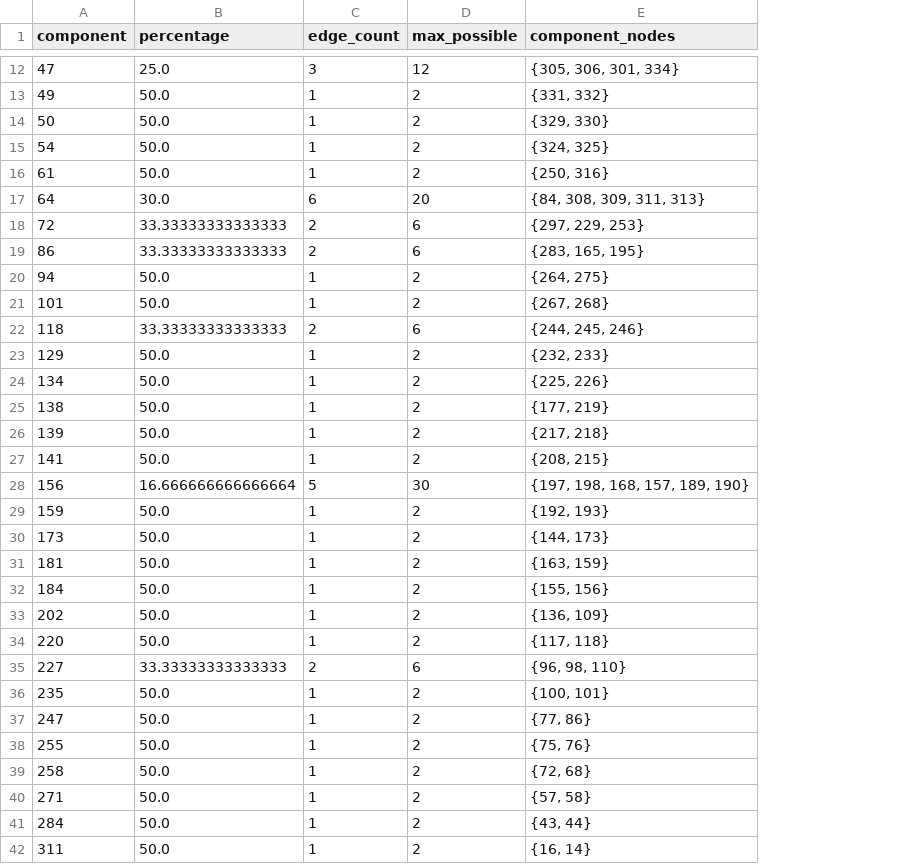
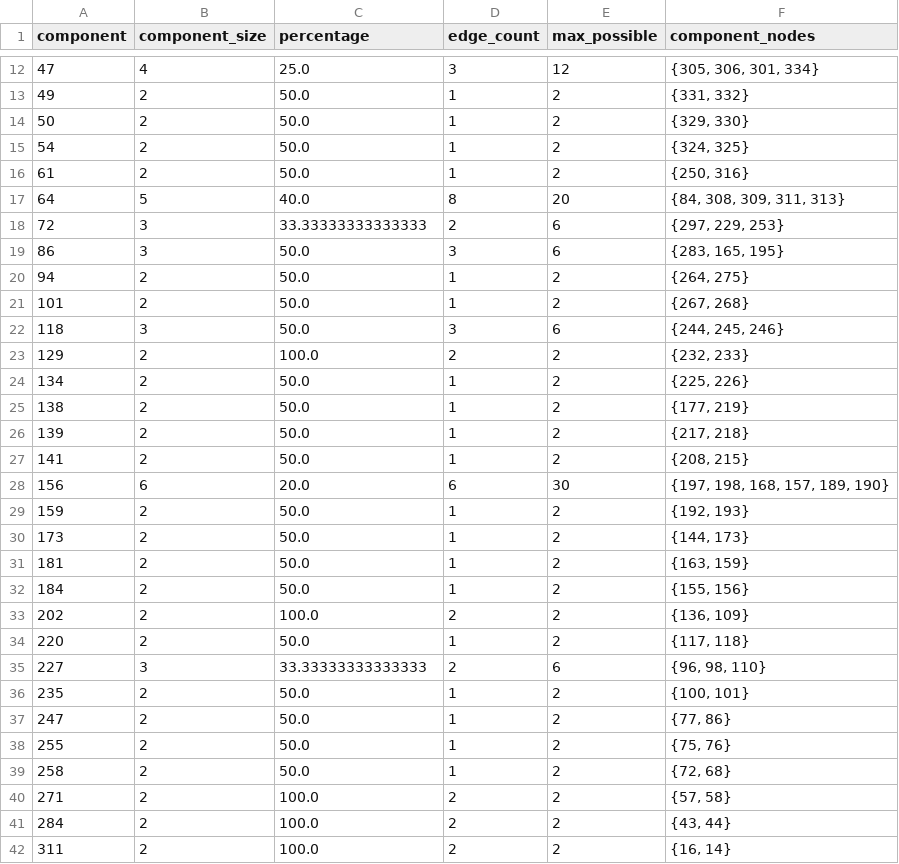
Before and after one commit to ubcdlab/pr-issue-topology-project, a CSV file: csv/csv_amphp-amp.csv, drawn as a sheet; only a part is shown, gaps mark what is left out; addresses are those after the commit; the diff covers the shown part only; the diff names each change by its address in the sheet, - before the commit and + after, or states it on an @@ line.

Commit message:
add summary output of density by component sizes

```diff
--- a/csv/csv_amphp-amp.csv
+++ b/csv/csv_amphp-amp.csv
+column B (component_size), rows 12-42: 4 | 2 | 2 | 2 | 2 | 5 | 3 | 3 | 2 | 2 | 3 | 2 | 2 | 2 | 2 | 2 | 6 | 2 | 2 | 2 | 2 | 2 | 2 | 3 | 2 | 2 | 2 | 2 | 2 | 2 | 2
-C17 (percentage): 30.0
+C17 (percentage): 40.0
-D17 (edge_count): 6
+D17 (edge_count): 8
-C19 (percentage): 33.33333333333333
+C19 (percentage): 50.0
-D19 (edge_count): 2
+D19 (edge_count): 3
-C22 (percentage): 33.33333333333333
+C22 (percentage): 50.0
-D22 (edge_count): 2
+D22 (edge_count): 3
-C23 (percentage): 50.0
+C23 (percentage): 100.0
-D23 (edge_count): 1
+D23 (edge_count): 2
-C28 (percentage): 16.666666666666664
+C28 (percentage): 20.0
-D28 (edge_count): 5
+D28 (edge_count): 6
-C33 (percentage): 50.0
+C33 (percentage): 100.0
-D33 (edge_count): 1
+D33 (edge_count): 2
-C40:C42 (percentage): 50.0
+C40:C42 (percentage): 100.0
-D40:D42 (edge_count): 1
+D40:D42 (edge_count): 2
```
Also changed, not shown: 2 edited cells elsewhere in this file, csv/csv_amphp-amp_fixes.csv, 2 other files.
